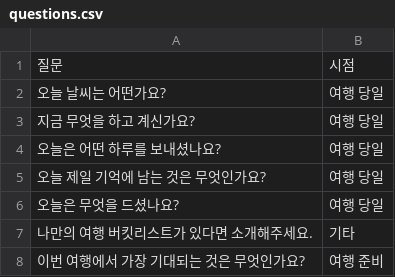
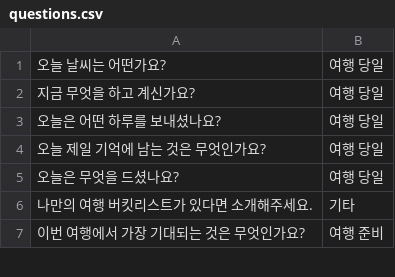
Before and after one commit to Remembrall-2022/backend, a CSV file: rememberall/src/main/resources/questions.csv, drawn as a sheet; only a part is shown.

Commit message:
feat:>Question save batch process/#96

```diff
--- a/rememberall/src/main/resources/questions.csv
+++ b/rememberall/src/main/resources/questions.csv
@@ -1,2 +1 @@
-질문,시점
 오늘 날씨는 어떤가요?,여행 당일
```
Also changed, not shown: 6 other files.
